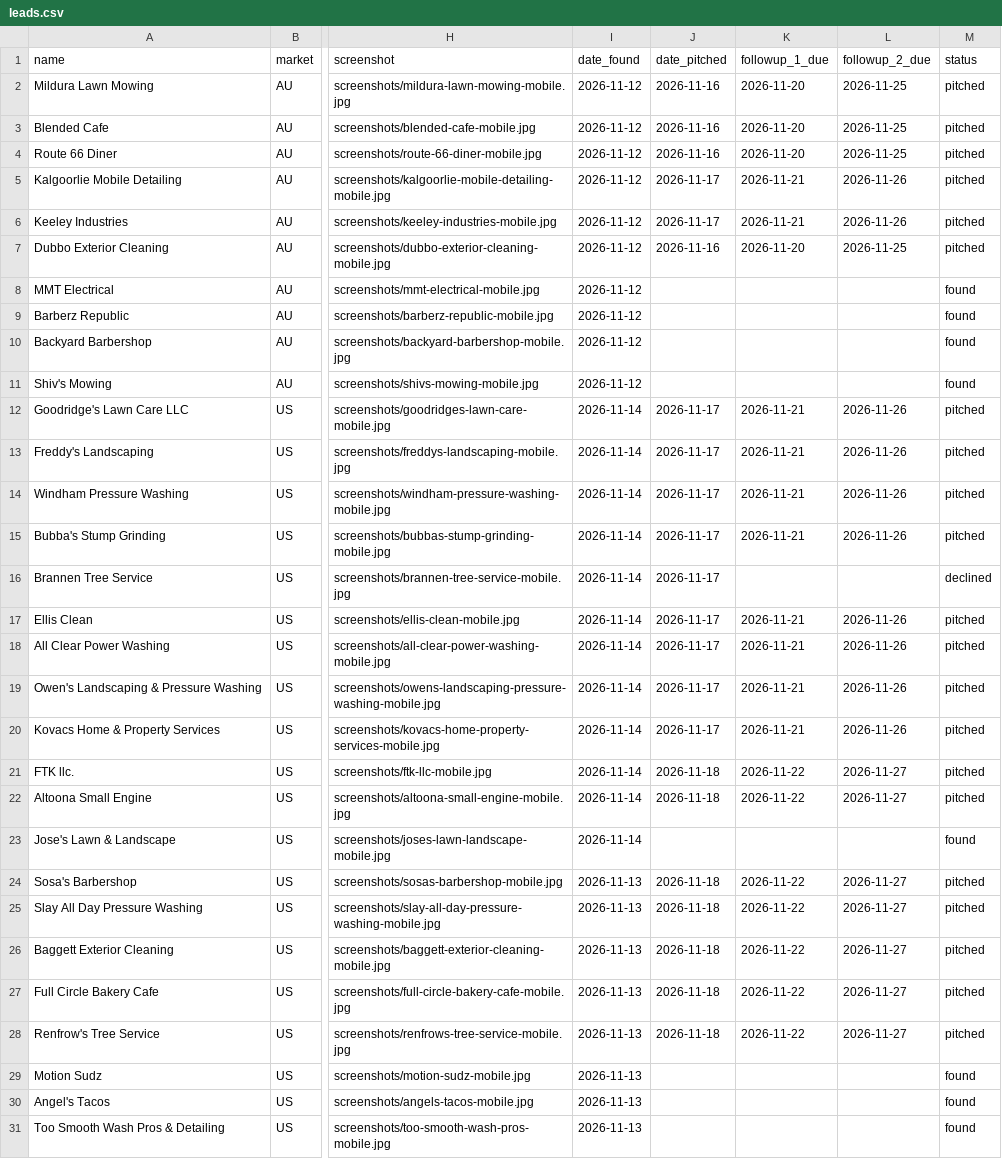
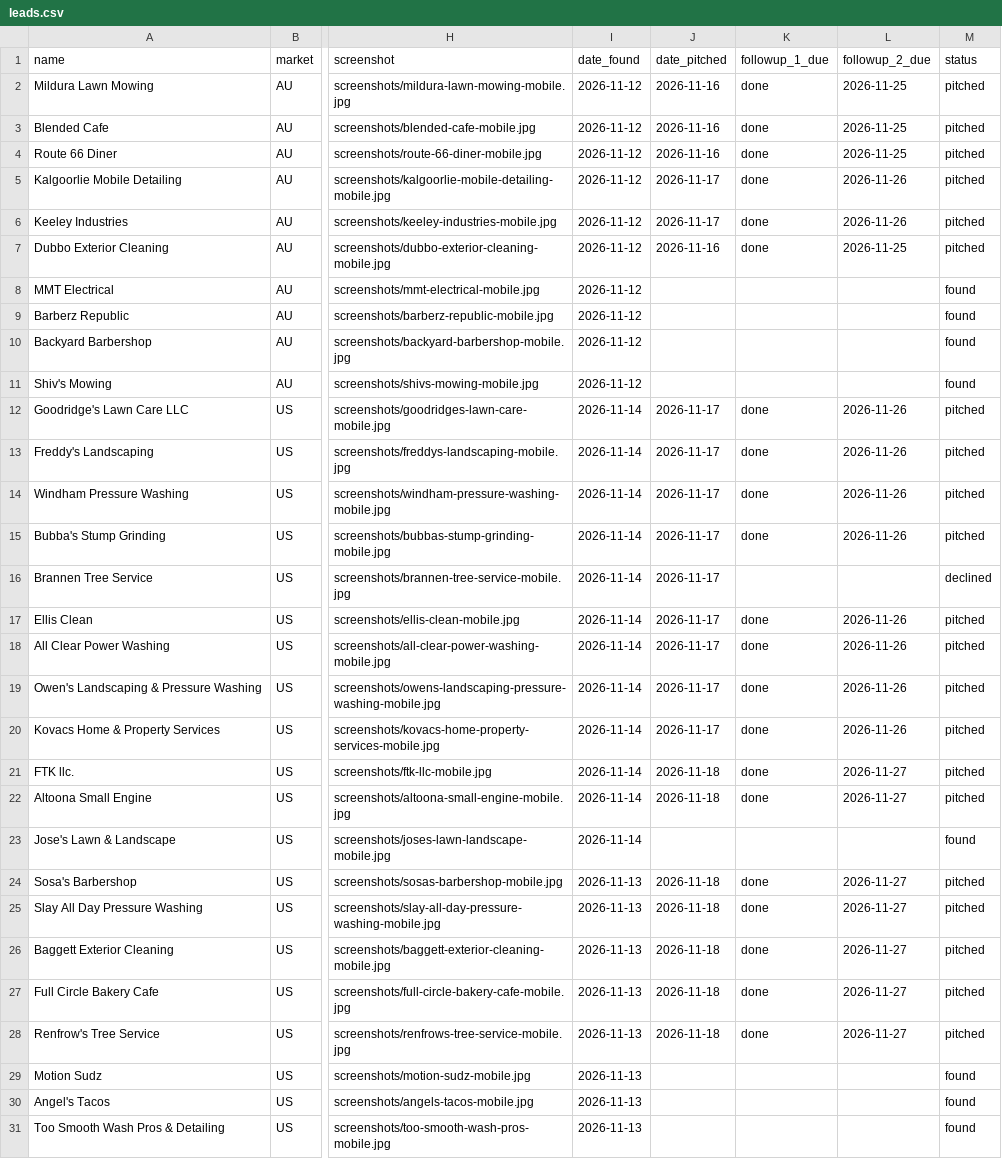
Before and after one commit to nathanformicrosoft-commits/homeroom, a CSV file: sales-pipeline/leads.csv, drawn as a sheet; only a part is shown, gaps mark what is left out; the diff names each change by its address in the sheet, - before the commit and + after, or states it on an @@ line.

```diff
--- a/sales-pipeline/leads.csv
+++ b/sales-pipeline/leads.csv
-K2:K4 (followup_1_due): 2026-11-20
+K2:K4 (followup_1_due): done
-K5:K6 (followup_1_due): 2026-11-21
+K5:K6 (followup_1_due): done
-K7 (followup_1_due): 2026-11-20
+K7 (followup_1_due): done
-K12:K15 (followup_1_due): 2026-11-21
+K12:K15 (followup_1_due): done
-K17:K20 (followup_1_due): 2026-11-21
+K17:K20 (followup_1_due): done
-K21:K22 (followup_1_due): 2026-11-22
+K21:K22 (followup_1_due): done
-K24:K28 (followup_1_due): 2026-11-22
+K24:K28 (followup_1_due): done
```
Also changed, not shown: 7 other files.
